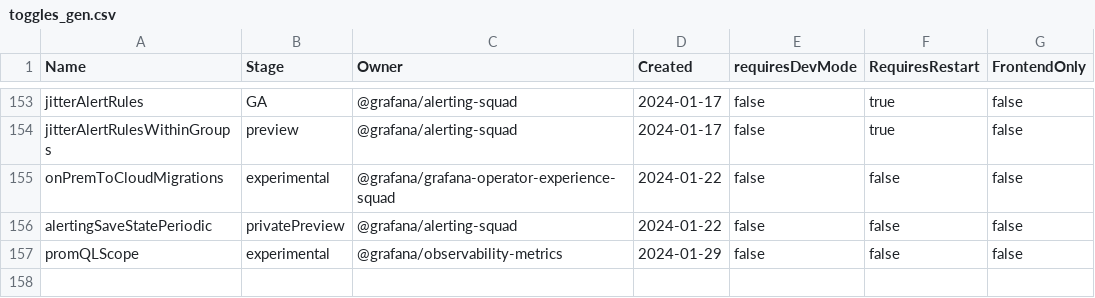
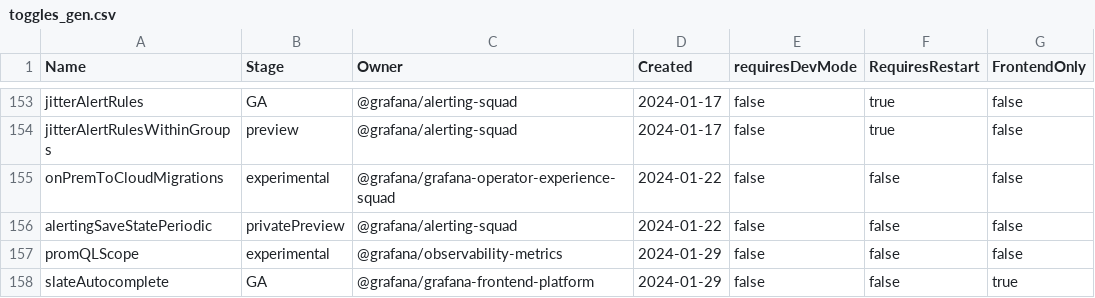
Before and after one commit to storpool/grafana, a CSV file: pkg/services/featuremgmt/toggles_gen.csv, drawn as a sheet; only a part is shown, gaps mark what is left out.

Commit message:
QueryField: Handle autocomplete better (#81484)
* extract out function + add unit tests

* add feature toggle and default it to on

```diff
--- a/pkg/services/featuremgmt/toggles_gen.csv
+++ b/pkg/services/featuremgmt/toggles_gen.csv
@@ -157 +157,2 @@ alertingSaveStatePeriodic,privatePreview,@grafana/alerting-squad,2024-01-22,fals
 promQLScope,experimental,@grafana/observability-metrics,2024-01-29,false,false,false
+slateAutocomplete,GA,@grafana/grafana-frontend-platform,2024-01-29,false,false,true
```
Also changed, not shown: 7 other files.
